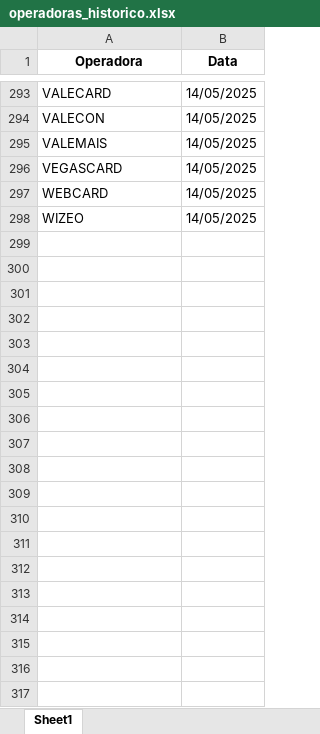
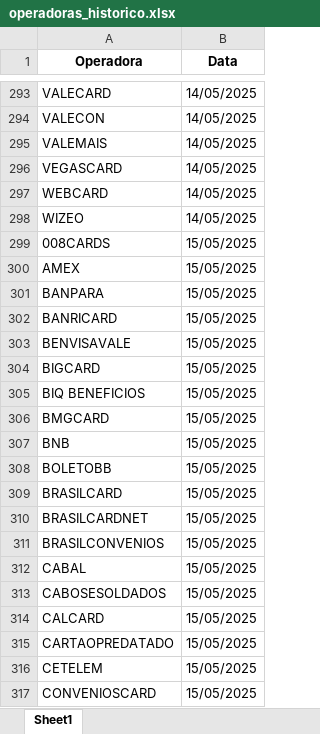
Before and after one commit to Alcir2012/Automation, an Excel workbook: operadoras_historico.xlsx, sheet Sheet1, drawn as a sheet; only a part is shown, gaps mark what is left out; values as stored, in another font and other column widths than the file's, no borders; the diff covers the shown part only; the diff names each change by its address in the sheet, - before the commit and + after, or states it on an @@ line.

```diff
--- a/operadoras_historico.xlsx (sheet Sheet1)
+++ b/operadoras_historico.xlsx (sheet Sheet1)
+row 299: 008CARDS | 15/05/2025
+row 300: AMEX | 15/05/2025
+row 301: BANPARA | 15/05/2025
+row 302: BANRICARD | 15/05/2025
+row 303: BENVISAVALE | 15/05/2025
+row 304: BIGCARD | 15/05/2025
+row 305: BIQ BENEFICIOS | 15/05/2025
+row 306: BMGCARD | 15/05/2025
+row 307: BNB | 15/05/2025
+row 308: BOLETOBB | 15/05/2025
+row 309: BRASILCARD | 15/05/2025
+row 310: BRASILCARDNET | 15/05/2025
+row 311: BRASILCONVENIOS | 15/05/2025
+row 312: CABAL | 15/05/2025
+row 313: CABOSESOLDADOS | 15/05/2025
+row 314: CALCARD | 15/05/2025
+row 315: CARTAOPREDATADO | 15/05/2025
+row 316: CETELEM | 15/05/2025
+row 317: CONVENIOSCARD | 15/05/2025
```
Also changed, not shown: 61 added rows elsewhere in this sheet, media_arquivos_operadoras.xlsx, operadoras_sem_arquivos_hoje.xlsx, 3 other files.
